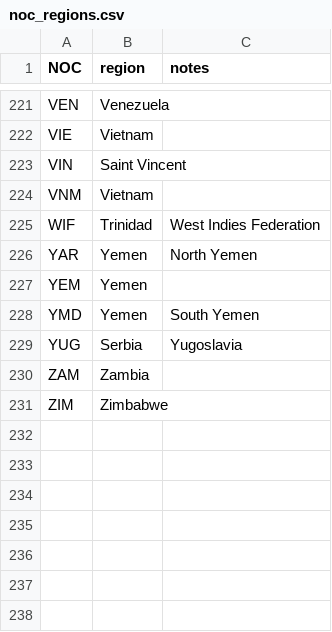
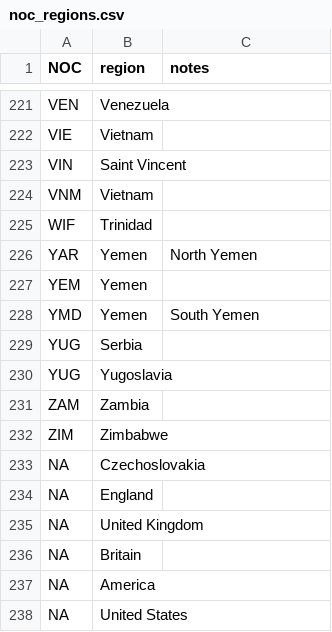
Before and after one commit to Icassola/group-project, a CSV file: noc_regions.csv, drawn as a sheet; only a part is shown, gaps mark what is left out.

Commit message:
Cleaned a little bit nationality and name
Nationality and  Place_of_birth were combined into Nationality., data in {} for nationality was changed into country only., other types of nationalities were included., names were cleaned

```diff
--- a/noc_regions.csv
+++ b/noc_regions.csv
@@ -224,3 +224,3 @@ VIN,Saint Vincent,
 VNM,Vietnam,
-WIF,Trinidad,West Indies Federation
+WIF,Trinidad,
 YAR,Yemen,North Yemen
@@ -228,4 +228,11 @@ YEM,Yemen,
 YMD,Yemen,South Yemen
-YUG,Serbia,Yugoslavia
+YUG,Serbia,
+YUG,Yugoslavia,
 ZAM,Zambia,
 ZIM,Zimbabwe,
+NA,Czechoslovakia,
+NA,England,
+NA,United Kingdom,
+NA,Britain,
+NA,America,
+NA,United States,
```
Also changed, not shown: 2 other files.
